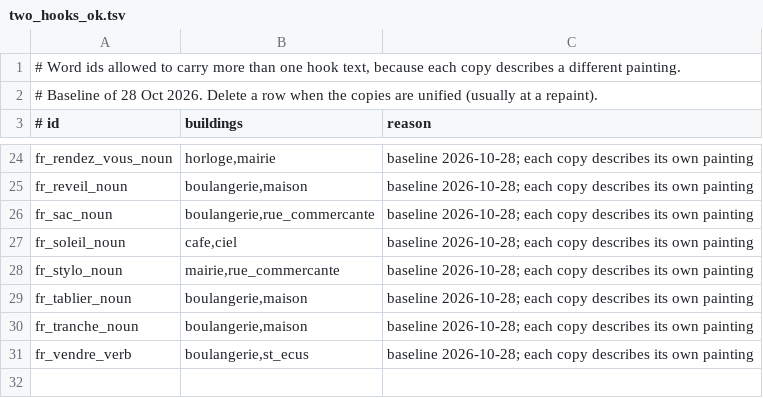
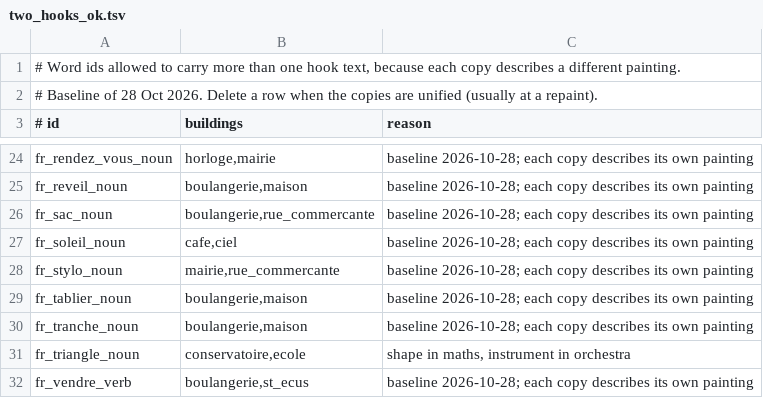
Before and after one commit to alexm-software/french, a TSV file: data/hooks/qa/two_hooks_ok.tsv, drawn as a sheet; only a part is shown, gaps mark what is left out; the diff names each change by its address in the sheet, - before the commit and + after, or states it on an @@ line.

```diff
--- a/data/hooks/qa/two_hooks_ok.tsv
+++ b/data/hooks/qa/two_hooks_ok.tsv
+row 31: fr_triangle_noun | conservatoire,ecole | shape in maths, instrument in orchestra
```
Also changed, not shown: docs/changes/ADDITIONS_REWORK.tsv, 39 other files.
